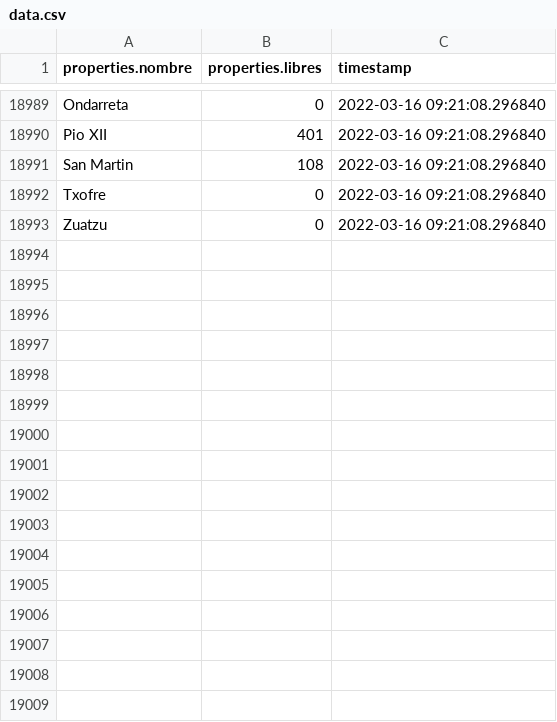
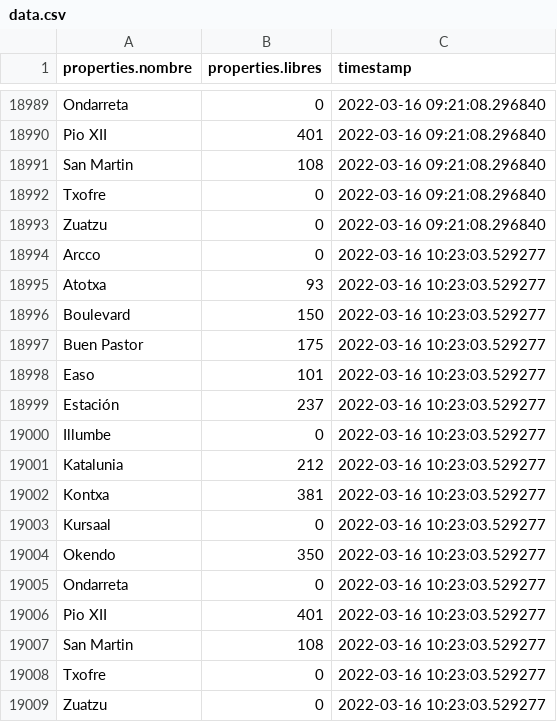
Before and after one commit to deployment-mldl/Donostia-empty-parking-lots-forecast, a CSV file: data/data.csv, drawn as a sheet; only a part is shown, gaps mark what is left out; the diff names each change by its address in the sheet, - before the commit and + after, or states it on an @@ line.

Commit message:
Automatically updated data

```diff
--- a/data/data.csv
+++ b/data/data.csv
+row 18994: Arcco | 0 | 2022-03-16 10:23:03.529277
+row 18995: Atotxa | 93 | 2022-03-16 10:23:03.529277
+row 18996: Boulevard | 150 | 2022-03-16 10:23:03.529277
+row 18997: Buen Pastor | 175 | 2022-03-16 10:23:03.529277
+row 18998: Easo | 101 | 2022-03-16 10:23:03.529277
+row 18999: Estación | 237 | 2022-03-16 10:23:03.529277
+row 19000: Illumbe | 0 | 2022-03-16 10:23:03.529277
+row 19001: Katalunia | 212 | 2022-03-16 10:23:03.529277
+row 19002: Kontxa | 381 | 2022-03-16 10:23:03.529277
+row 19003: Kursaal | 0 | 2022-03-16 10:23:03.529277
+row 19004: Okendo | 350 | 2022-03-16 10:23:03.529277
+row 19005: Ondarreta | 0 | 2022-03-16 10:23:03.529277
+row 19006: Pio XII | 401 | 2022-03-16 10:23:03.529277
+row 19007: San Martin | 108 | 2022-03-16 10:23:03.529277
+row 19008: Txofre | 0 | 2022-03-16 10:23:03.529277
+row 19009: Zuatzu | 0 | 2022-03-16 10:23:03.529277
```
